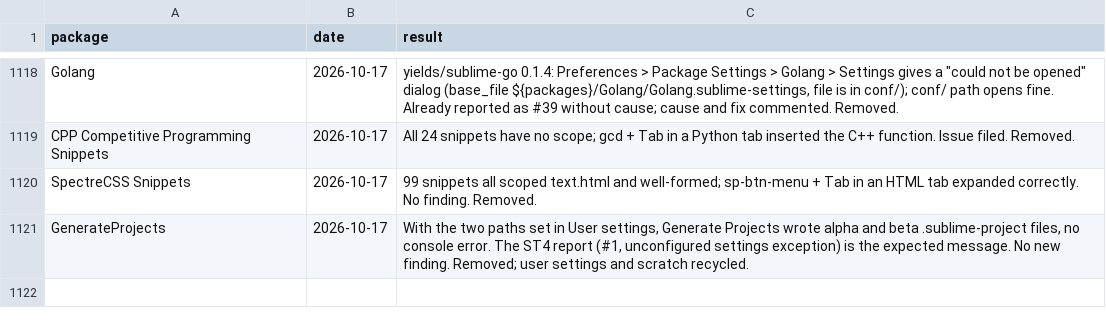
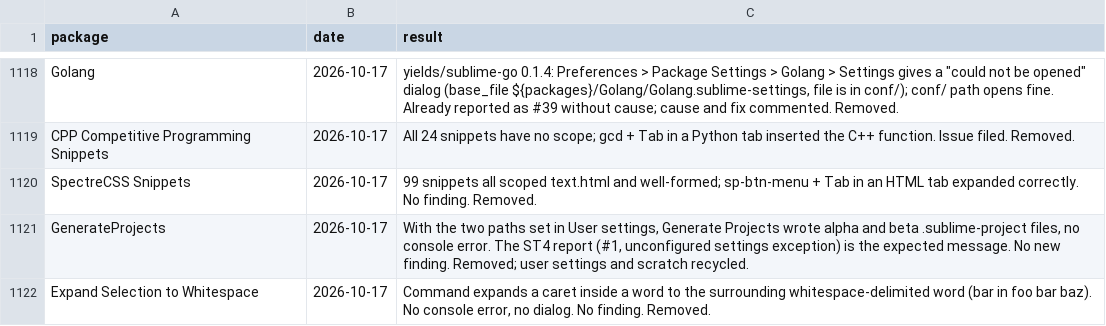
Before and after one commit to dpc00/sublime-package-audit, a TSV file: RESULTS.tsv, drawn as a sheet; only a part is shown, gaps mark what is left out; the diff names each change by its address in the sheet, - before the commit and + after, or states it on an @@ line.

```diff
--- a/RESULTS.tsv
+++ b/RESULTS.tsv
+row 1122: Expand Selection to Whitespace | 2026-10-17 | Command expands a caret inside a word to the surrounding whitespace-delimited word (bar in foo bar baz). No console error, no dialog. No finding. Removed.
```
